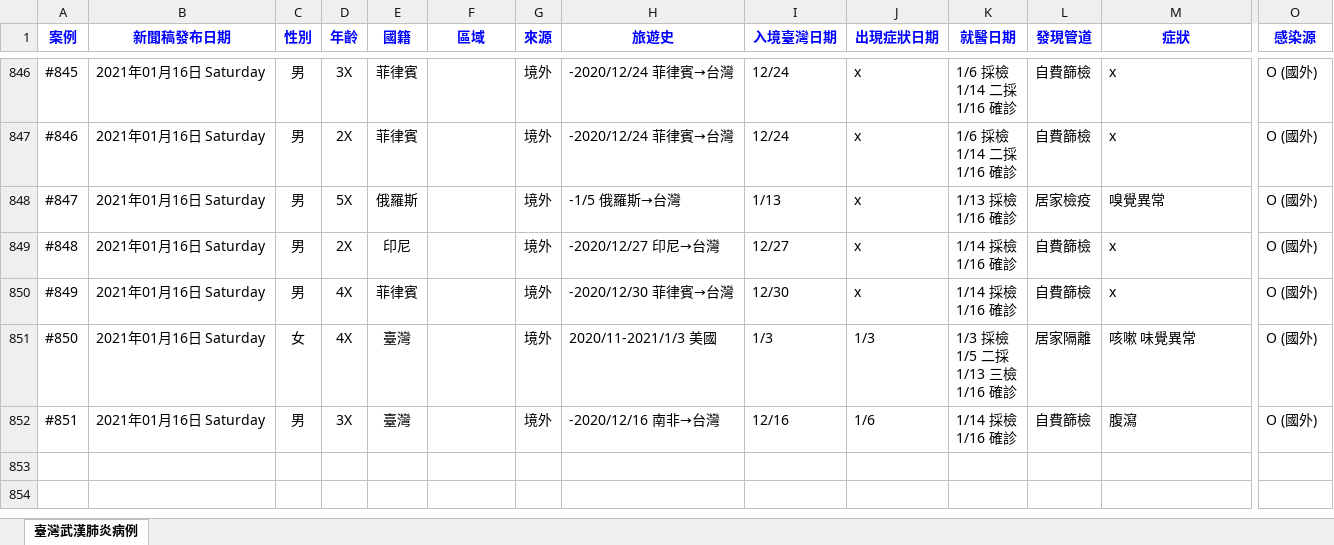
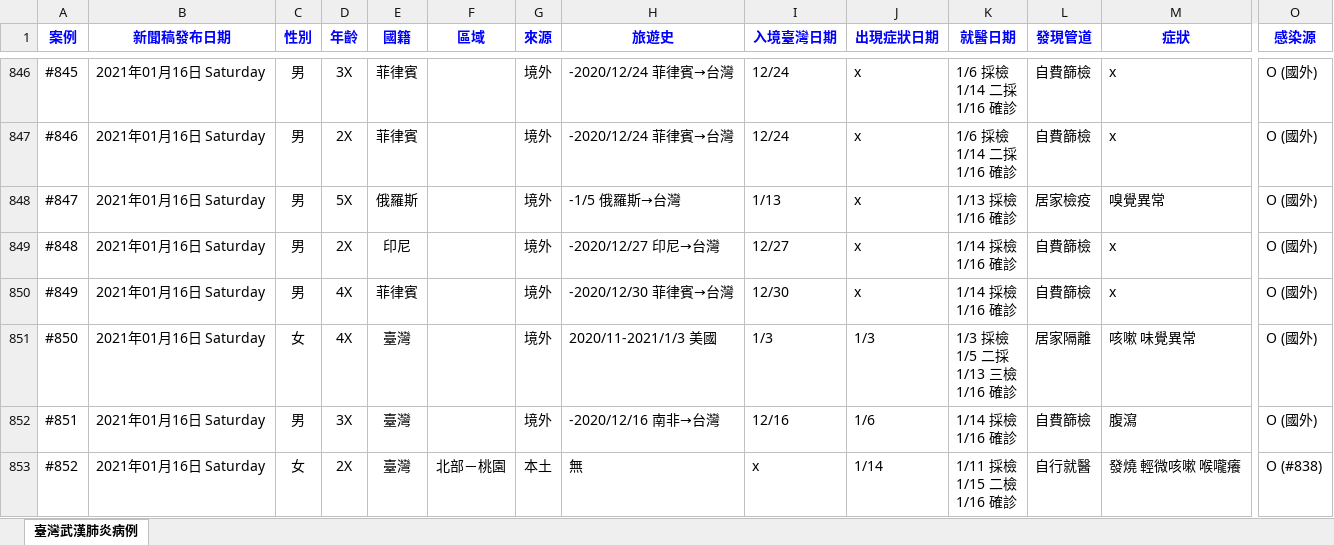
Before and after one commit to AlcHawk/dashcovid19, an Excel workbook: Data/COVID-19_TW.xlsx, sheet 臺灣武漢肺炎病例, drawn as a sheet; only a part is shown, gaps mark what is left out; values as stored, in another font and other column widths than the file's, no borders; charts and pictures and conditional formats and table styles not drawn; rows hold the shown columns only; ↵ is a line break in a cell; the diff names each change by its address in the sheet, - before the commit and + after, or states it on an @@ line.

```diff
--- a/Data/COVID-19_TW.xlsx (sheet 臺灣武漢肺炎病例)
+++ b/Data/COVID-19_TW.xlsx (sheet 臺灣武漢肺炎病例)
+row 853: #852 | 2021年01月16日 Saturday | 女 | 2X | 臺灣 | 北部－桃園 | 本土 | 無 | x | 1/14 | 1/11 採檢 ↵ 1/15 二檢 ↵ 1/16 確診 | 自行就醫 | 發燒 輕微咳嗽 喉嚨癢 | O (#838)
```
Also changed, not shown: Data/CDC_Press List.xlsx.
